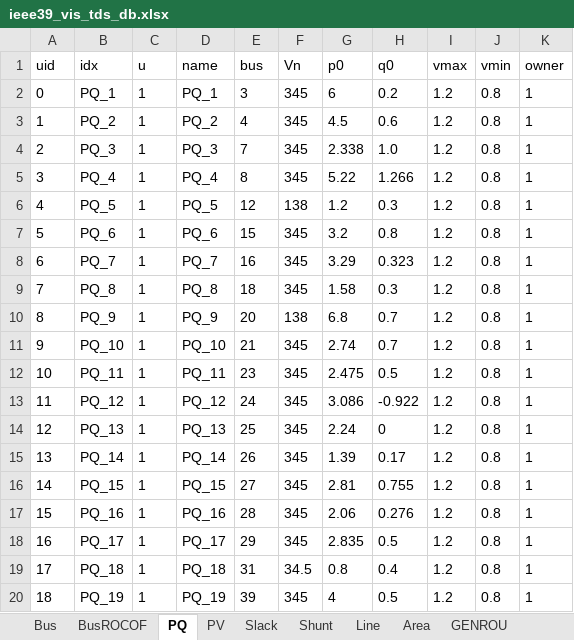
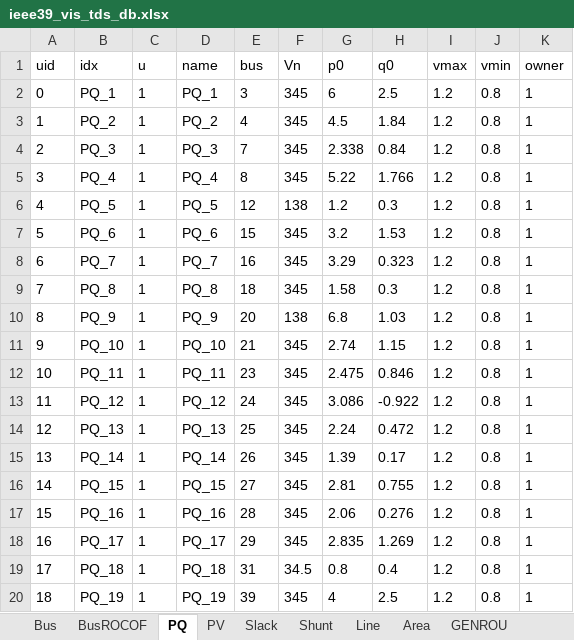
Before and after one commit to shebuxin/andes, an Excel workbook: bshe/VIS_opf/ieee39_vis_tds_db.xlsx, sheet PQ, drawn as a sheet; values as stored, in another font and other column widths than the file's, no borders; the diff names each change by its address in the sheet, - before the commit and + after, or states it on an @@ line.

```diff
--- a/bshe/VIS_opf/ieee39_vis_tds_db.xlsx (sheet PQ)
+++ b/bshe/VIS_opf/ieee39_vis_tds_db.xlsx (sheet PQ)
-H2 (q0): 0.2
+H2 (q0): 2.5
-H3 (q0): 0.6
+H3 (q0): 1.84
-H4 (q0): 1.0
+H4 (q0): 0.84
-H5 (q0): 1.266
+H5 (q0): 1.766
-H7 (q0): 0.8
+H7 (q0): 1.53
-H10 (q0): 0.7
+H10 (q0): 1.03
-H11 (q0): 0.7
+H11 (q0): 1.15
-H12 (q0): 0.5
+H12 (q0): 0.846
-H14 (q0): 0
+H14 (q0): 0.472
-H18 (q0): 0.5
+H18 (q0): 1.269
-H20 (q0): 0.5
+H20 (q0): 2.5
```
Also changed, not shown: 4 other files.
